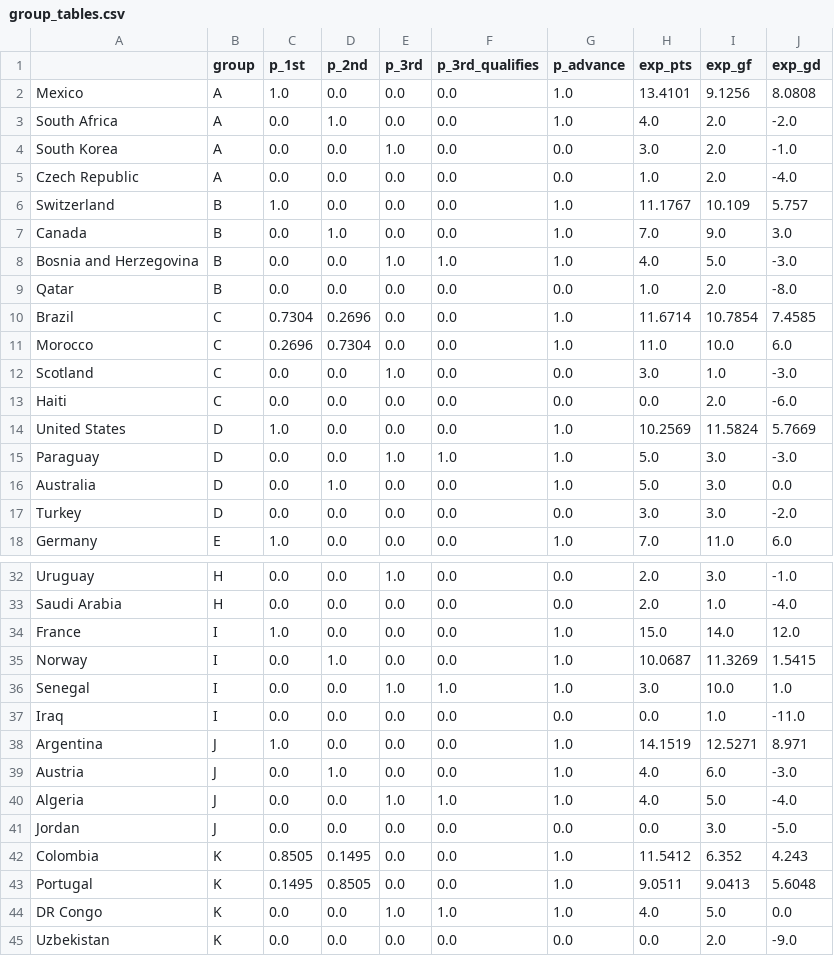
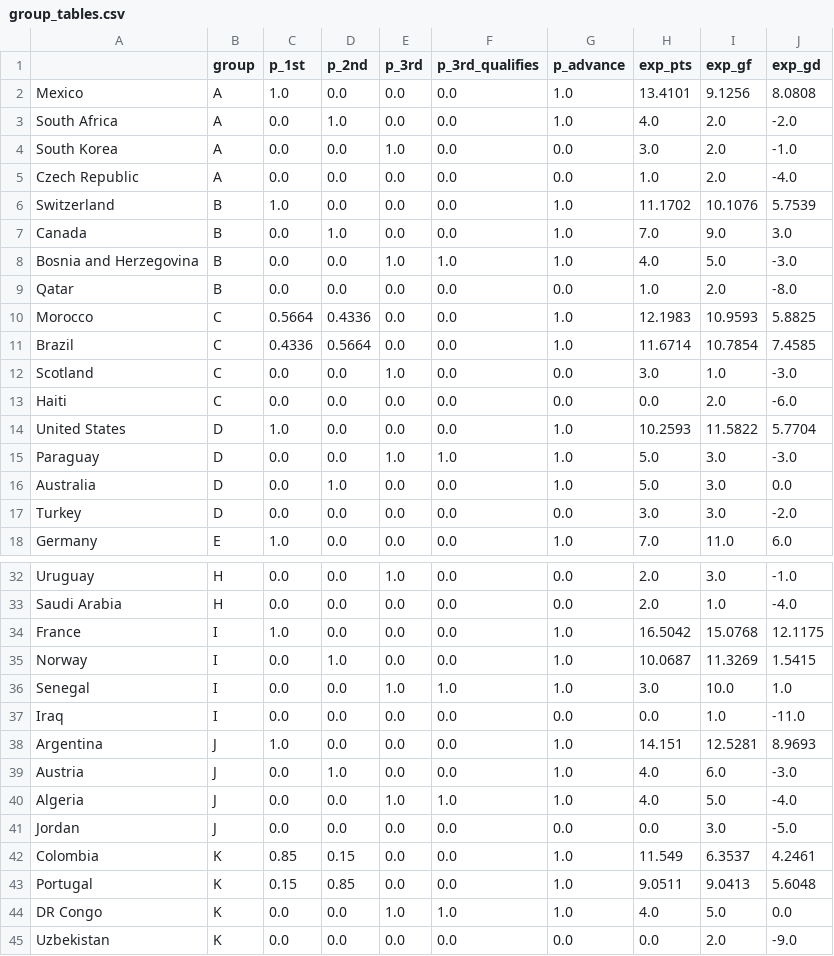
Before and after one commit to jonatyum/mundial-statistic, a CSV file: data/processed/group_tables.csv, drawn as a sheet; only a part is shown, gaps mark what is left out; the diff covers the shown part only.

```diff
--- a/data/processed/group_tables.csv
+++ b/data/processed/group_tables.csv
@@ -5,3 +5,3 @@ South Korea,A,0.0,0.0,1.0,0.0,0.0,3.0,2.0,-1.0
 Czech Republic,A,0.0,0.0,0.0,0.0,0.0,1.0,2.0,-4.0
-Switzerland,B,1.0,0.0,0.0,0.0,1.0,11.1767,10.109,5.757
+Switzerland,B,1.0,0.0,0.0,0.0,1.0,11.1702,10.1076,5.7539
 Canada,B,0.0,1.0,0.0,0.0,1.0,7.0,9.0,3.0
@@ -9,7 +9,7 @@ Bosnia and Herzegovina,B,0.0,0.0,1.0,1.0,1.0,4.0,5.0,-3.0
 Qatar,B,0.0,0.0,0.0,0.0,0.0,1.0,2.0,-8.0
-Brazil,C,0.7304,0.2696,0.0,0.0,1.0,11.6714,10.7854,7.4585
-Morocco,C,0.2696,0.7304,0.0,0.0,1.0,11.0,10.0,6.0
+Morocco,C,0.5664,0.4336,0.0,0.0,1.0,12.1983,10.9593,5.8825
+Brazil,C,0.4336,0.5664,0.0,0.0,1.0,11.6714,10.7854,7.4585
 Scotland,C,0.0,0.0,1.0,0.0,0.0,3.0,1.0,-3.0
 Haiti,C,0.0,0.0,0.0,0.0,0.0,0.0,2.0,-6.0
-United States,D,1.0,0.0,0.0,0.0,1.0,10.2569,11.5824,5.7669
+United States,D,1.0,0.0,0.0,0.0,1.0,10.2593,11.5822,5.7704
 Paraguay,D,0.0,0.0,1.0,1.0,1.0,5.0,3.0,-3.0
@@ -33,3 +33,3 @@ Uruguay,H,0.0,0.0,1.0,0.0,0.0,2.0,3.0,-1.0
 Saudi Arabia,H,0.0,0.0,0.0,0.0,0.0,2.0,1.0,-4.0
-France,I,1.0,0.0,0.0,0.0,1.0,15.0,14.0,12.0
+France,I,1.0,0.0,0.0,0.0,1.0,16.5042,15.0768,12.1175
 Norway,I,0.0,1.0,0.0,0.0,1.0,10.0687,11.3269,1.5415
@@ -37,3 +37,3 @@ Senegal,I,0.0,0.0,1.0,1.0,1.0,3.0,10.0,1.0
 Iraq,I,0.0,0.0,0.0,0.0,0.0,0.0,1.0,-11.0
-Argentina,J,1.0,0.0,0.0,0.0,1.0,14.1519,12.5271,8.971
+Argentina,J,1.0,0.0,0.0,0.0,1.0,14.151,12.5281,8.9693
 Austria,J,0.0,1.0,0.0,0.0,1.0,4.0,6.0,-3.0
@@ -41,4 +41,4 @@ Algeria,J,0.0,0.0,1.0,1.0,1.0,4.0,5.0,-4.0
 Jordan,J,0.0,0.0,0.0,0.0,0.0,0.0,3.0,-5.0
-Colombia,K,0.8505,0.1495,0.0,0.0,1.0,11.5412,6.352,4.243
-Portugal,K,0.1495,0.8505,0.0,0.0,1.0,9.0511,9.0413,5.6048
+Colombia,K,0.85,0.15,0.0,0.0,1.0,11.549,6.3537,4.2461
+Portugal,K,0.15,0.85,0.0,0.0,1.0,9.0511,9.0413,5.6048
 DR Congo,K,0.0,0.0,1.0,1.0,1.0,4.0,5.0,0.0
```
Also changed, not shown: 10 edited cells elsewhere in this file, data/predictions/prediction_log.csv, data/processed/champion_history.csv, 5 other files.
